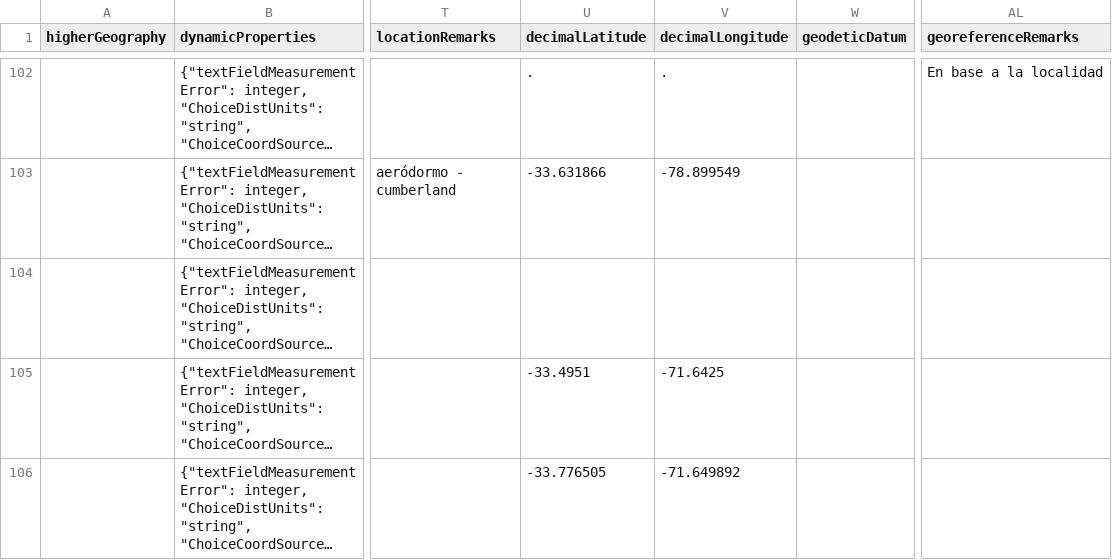
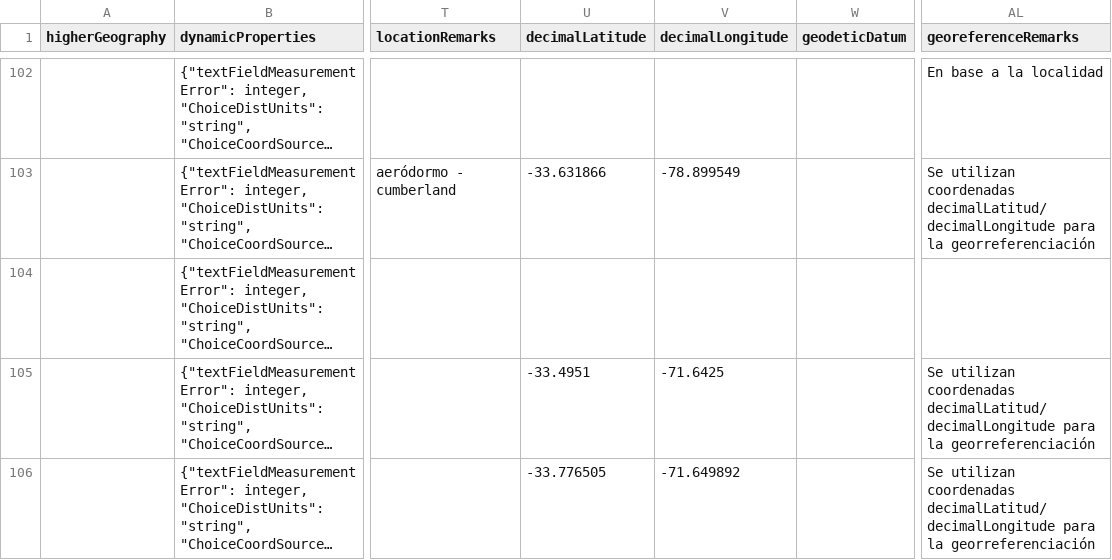
Before and after one commit to marcelooyaneder/Date_GeoParser, a CSV file: GeoParser/GeoRefTest.csv, drawn as a sheet; only a part is shown, gaps mark what is left out; long unchanged cells end in …; the diff covers the shown part only; the diff names each change by its address in the sheet, - before the commit and + after, or states it on an @@ line.

```diff
--- a/GeoParser/GeoRefTest.csv
+++ b/GeoParser/GeoRefTest.csv
-U102 (decimalLatitude): .
+U102 (decimalLatitude): (empty)
-V102 (decimalLongitude): .
+V102 (decimalLongitude): (empty)
-AL103 (georeferenceRemarks): (empty)
+AL103 (georeferenceRemarks): Se utilizan coordenadas decimalLatitud/decimalLongitude para la georreferenciación
-AL105:AL106 (georeferenceRemarks): (empty)
+AL105:AL106 (georeferenceRemarks): Se utilizan coordenadas decimalLatitud/decimalLongitude para la georreferenciación
```
Also changed, not shown: 4 added rows, 4 removed rows and 96 edited cells elsewhere in this file.
